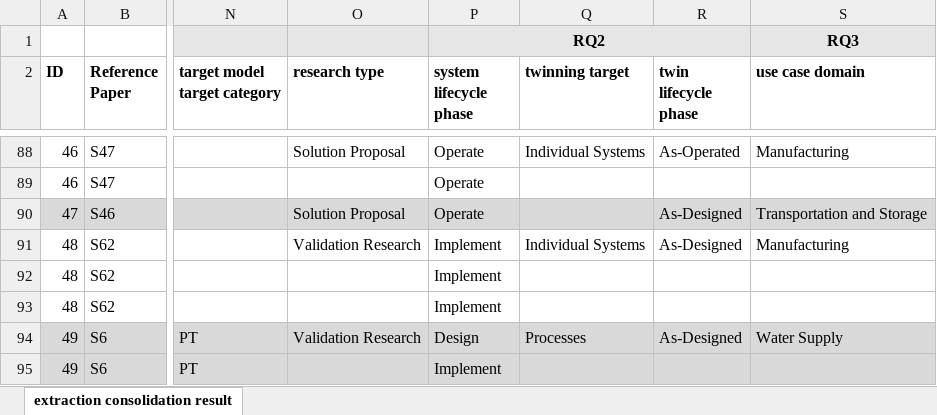
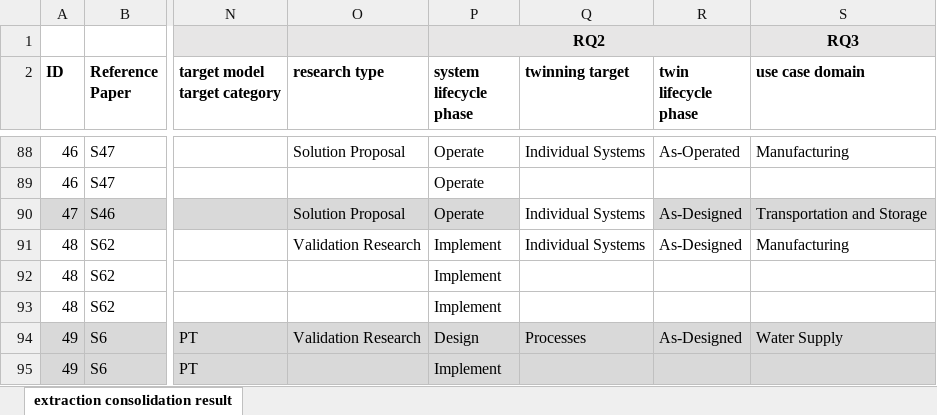
Before and after one commit to cdl-mint/mde4dts, an Excel workbook: 04 extraction consolidation results.xlsx, sheet extraction consolidation result, drawn as a sheet; only a part is shown, gaps mark what is left out; values as stored, in another font and other column widths than the file's, no borders; the diff names each change by its address in the sheet, - before the commit and + after, or states it on an @@ line.

```diff
--- a/04 extraction consolidation results.xlsx (sheet extraction consolidation result)
+++ b/04 extraction consolidation results.xlsx (sheet extraction consolidation result)
-Q90 (twinning target): (empty)
+Q90 (twinning target): Individual Systems
-Q90 fill: #D9D9D9
+Q90 fill: none
```
Also changed, not shown: 28 other files.
